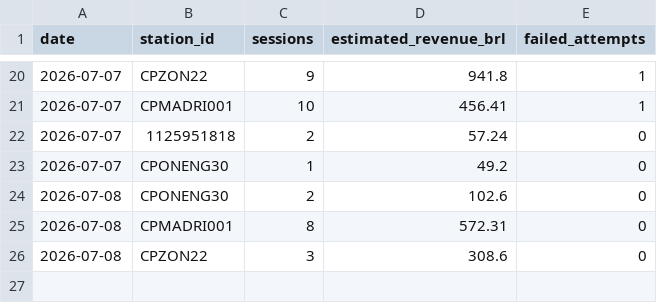
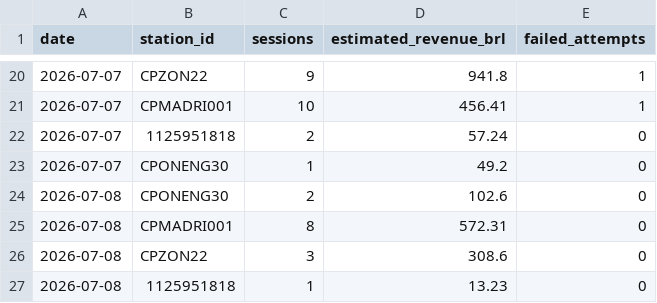
Before and after one commit to Thrcordeiro/ev-monitor, a CSV file: data/metrics.csv, drawn as a sheet; only a part is shown, gaps mark what is left out.

```diff
--- a/data/metrics.csv
+++ b/data/metrics.csv
@@ -26 +26,2 @@ date,station_id,sessions,estimated_revenue_brl,failed_attempts
 2026-07-08,CPZON22,3,308.6,0
+2026-07-08,1125951818,1,13.23,0
```
Also changed, not shown: data/sessions.csv, 5 other files.
